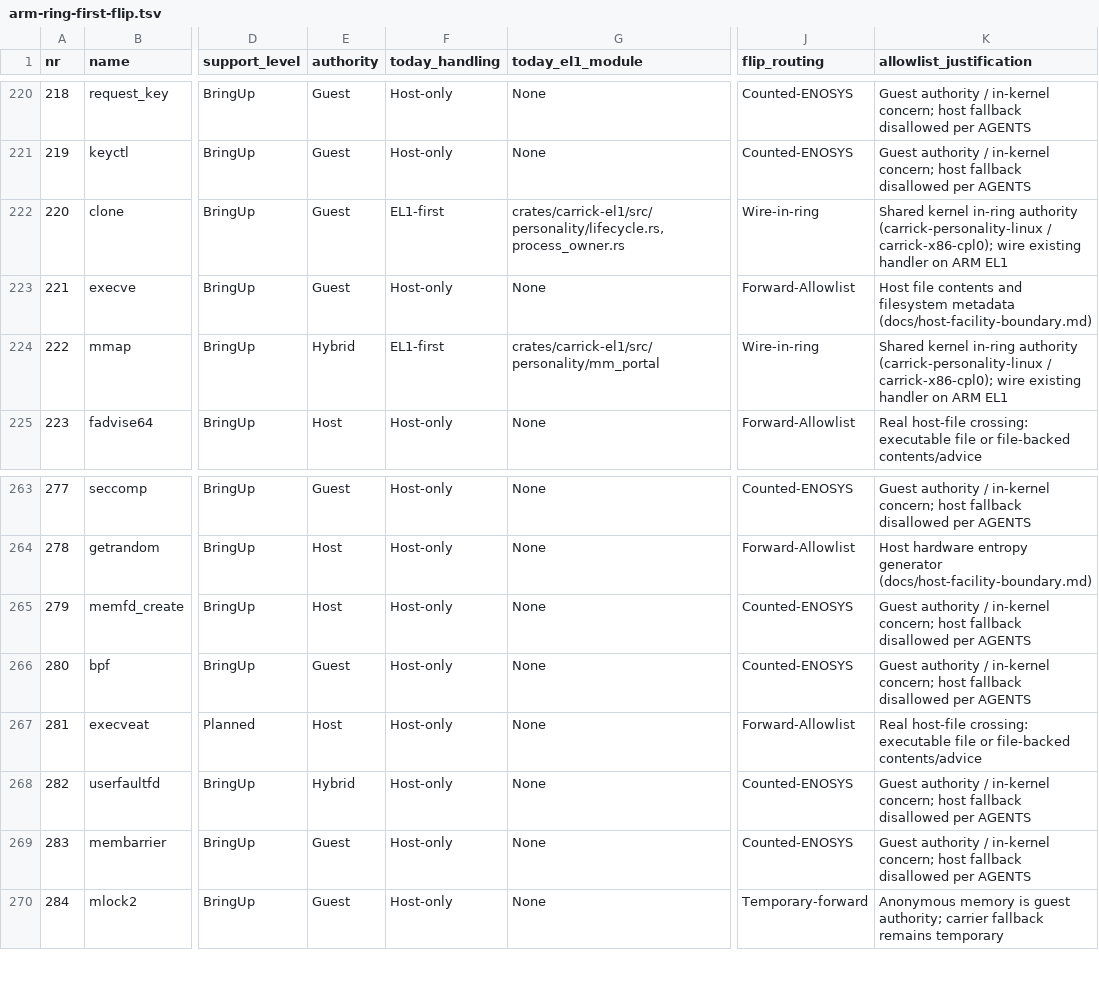
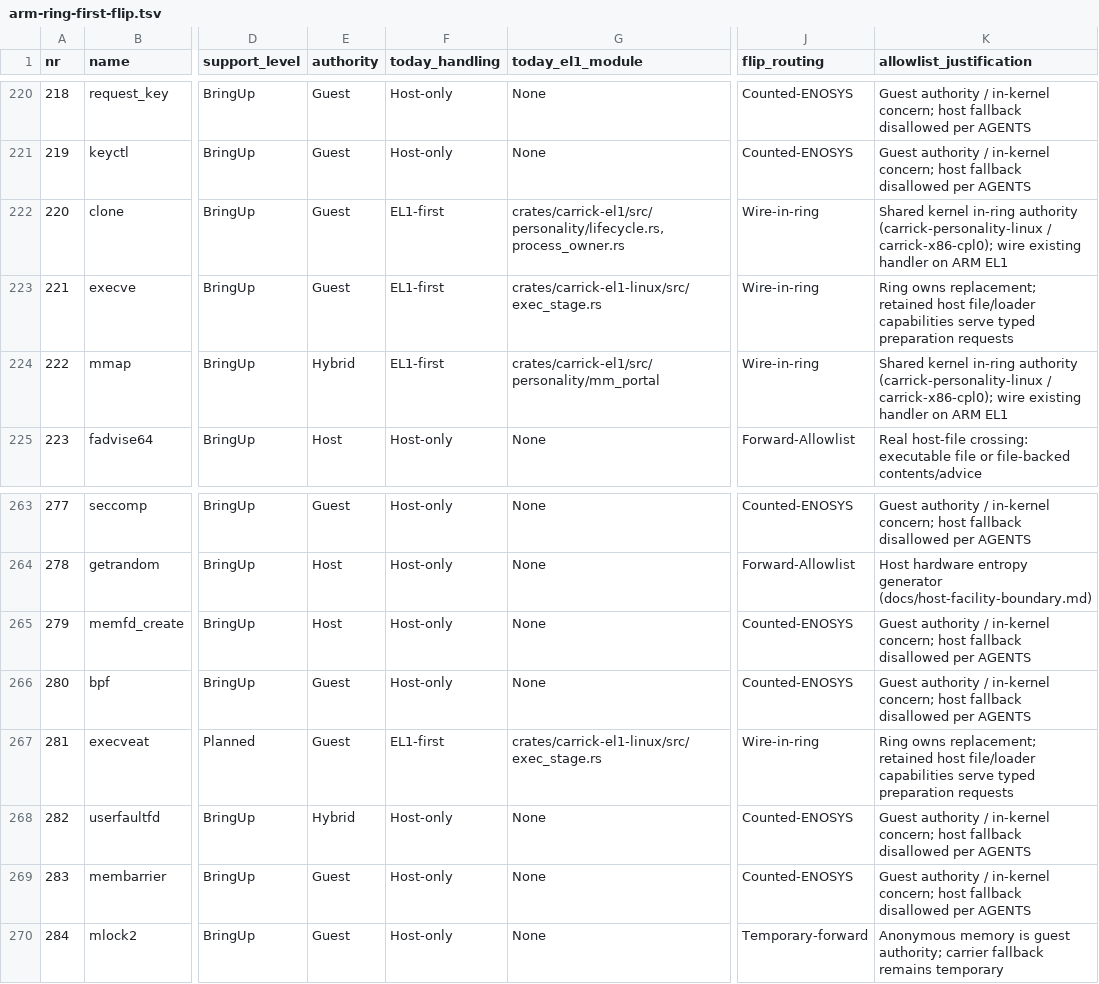
Before and after one commit to carrick-sh/carrick, a TSV file: docs/design/arm-ring-first-flip.tsv, drawn as a sheet; only a part is shown, gaps mark what is left out; the diff names each change by its address in the sheet, - before the commit and + after, or states it on an @@ line.

```diff
--- a/docs/design/arm-ring-first-flip.tsv
+++ b/docs/design/arm-ring-first-flip.tsv
-F223 (today_handling): Host-only
+F223 (today_handling): EL1-first
-G223 (today_el1_module): None
+G223 (today_el1_module): crates/carrick-el1-linux/src/exec_stage.rs
-J223 (flip_routing): Forward-Allowlist
+J223 (flip_routing): Wire-in-ring
-K223 (allowlist_justification): Host file contents and filesystem metadata (docs/host-facility-boundary.md)
+K223 (allowlist_justification): Ring owns replacement; retained host file/loader capabilities serve typed preparation requests
-E267 (authority): Host
+E267 (authority): Guest
-F267 (today_handling): Host-only
+F267 (today_handling): EL1-first
-G267 (today_el1_module): None
+G267 (today_el1_module): crates/carrick-el1-linux/src/exec_stage.rs
-J267 (flip_routing): Forward-Allowlist
+J267 (flip_routing): Wire-in-ring
-K267 (allowlist_justification): Real host-file crossing: executable file or file-backed contents/advice
+K267 (allowlist_justification): Ring owns replacement; retained host file/loader capabilities serve typed preparation requests
```
Also changed, not shown: 1 other file.
